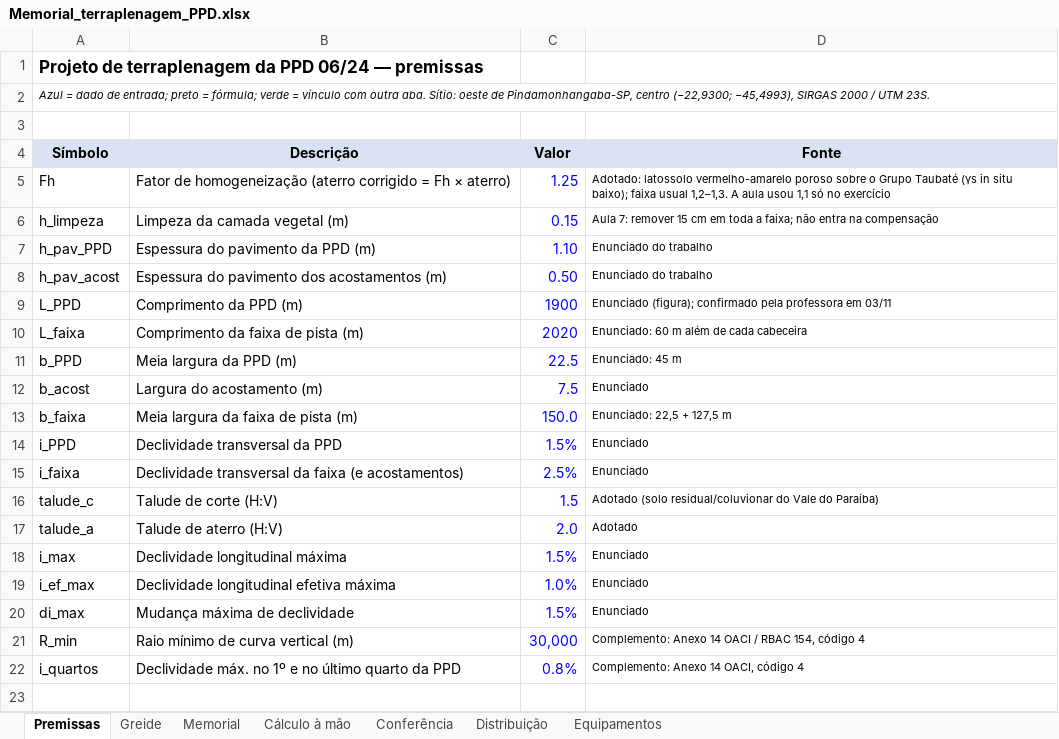
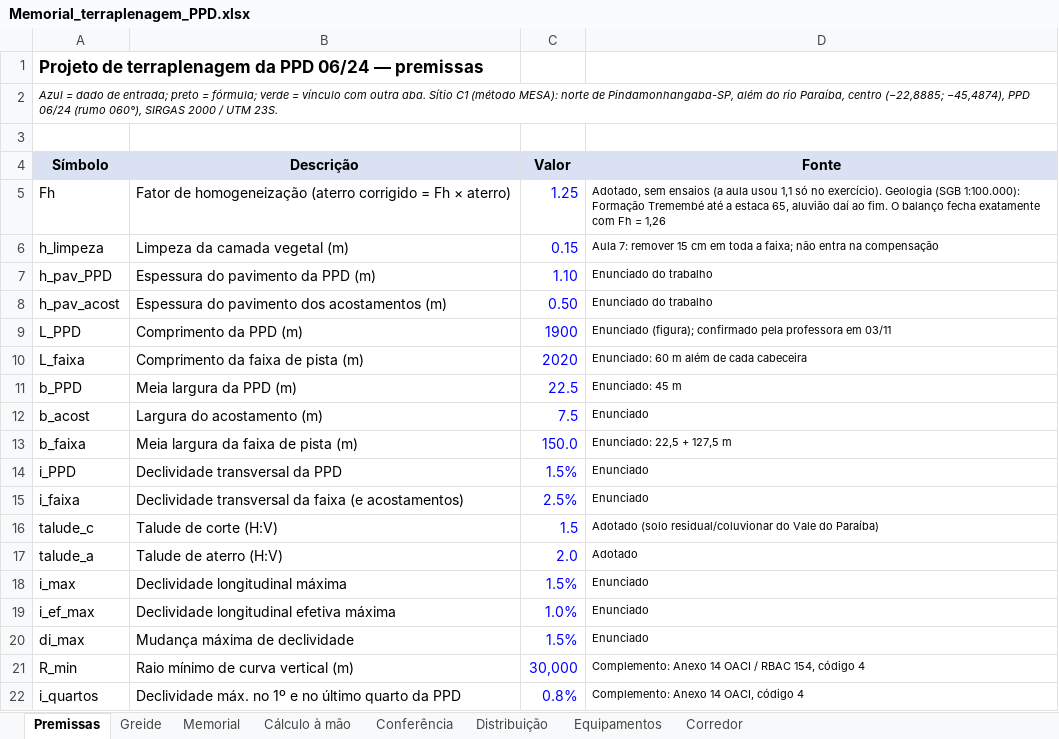
Before and after one commit to psychoww/geo55-aeroporto-pindamonhangaba, an Excel workbook: Memorial_terraplenagem_PPD.xlsx, sheet Premissas, drawn as a sheet; values as stored, in another font and other column widths than the file's, no borders; the diff names each change by its address in the sheet, - before the commit and + after, or states it on an @@ line.

```diff
--- a/Memorial_terraplenagem_PPD.xlsx (sheet Premissas)
+++ b/Memorial_terraplenagem_PPD.xlsx (sheet Premissas)
+sheet tab: Corredor
-A2 (Símbolo): …outra aba. Sítio: oeste de Pindamonhangaba-SP, centro (−22,9300; −45,4993), SIRGAS 2000…
+A2 (Símbolo): …outra aba. Sítio C1 (método MESA): norte de Pindamonhangaba-SP, além do rio Paraíba, centro (−22,8885; −45,4874), PPD 06/24 (rumo 060°), SIRGAS 2000…
-D5 (Fonte): Adotado: latossolo vermelho-amarelo poroso sobre o Grupo Taubaté (γs in situ baixo); faixa usual 1,2–1,3. A aula usou 1,1 só no exercício
+D5 (Fonte): Adotado, sem ensaios (a aula usou 1,1 só no exercício). Geologia (SGB 1:100.000): Formação Tremembé até a estaca 65, aluvião daí ao fim. O balanço fecha exatamente com Fh = 1,26
```
Also changed, not shown: sheet Memorial, sheet Conferência, sheet Greide, sheet Cálculo à mão, sheet Distribuição, sheet Equipamentos, charts or pictures, 35 other files.
